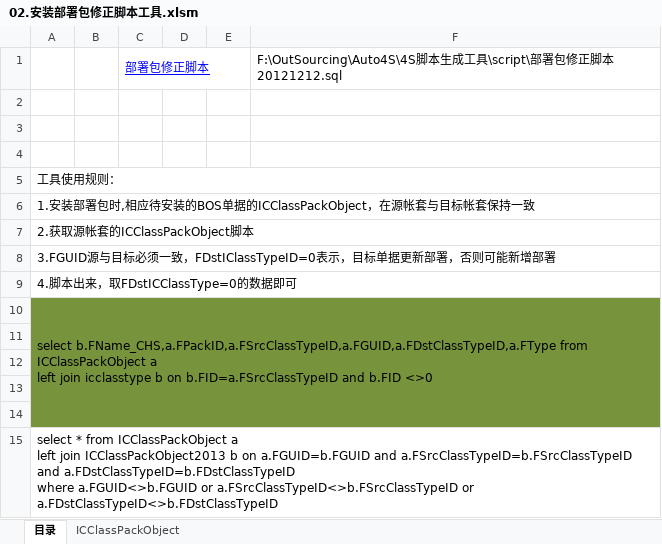
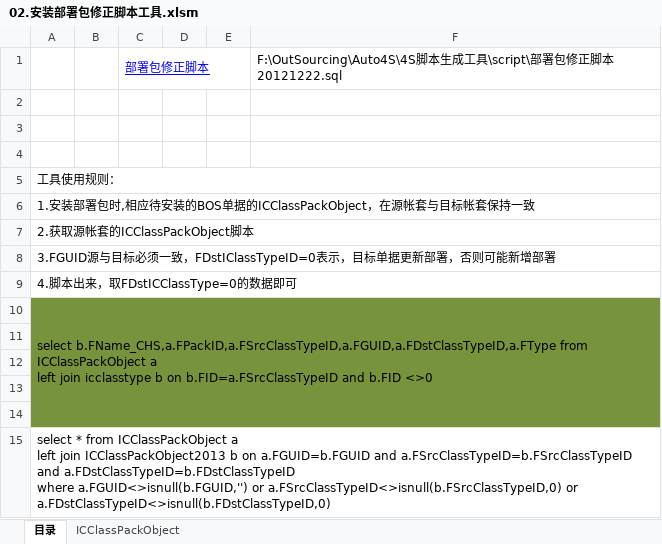
Before and after one commit to jinbinguo/auto1234, an Excel workbook: 4S脚本生成工具/02.安装部署包修正脚本工具.xlsm, sheet 目录, drawn as a sheet; values as stored, in another font and other column widths than the file's, no borders; charts and pictures not drawn; ↵ is a line break in a cell; the diff names each change by its address in the sheet, - before the commit and + after, or states it on an @@ line.

```diff
--- a/4S脚本生成工具/02.安装部署包修正脚本工具.xlsm (sheet 目录)
+++ b/4S脚本生成工具/02.安装部署包修正脚本工具.xlsm (sheet 目录)
-F1: …脚本20121212.sql
+F1: …脚本20121222.sql
-A15: …a.FDstClassTypeID=b.FDstClassTypeID ↵ where a.FGUID<>b.FGUID or a.FSrcClassTypeID<>b.FSrcClassTypeID or a.FDstClassTypeID<>b.FDstClassTypeID
+A15: …a.FDstClassTypeID=b.FDstClassTypeID ↵ where a.FGUID<>isnull(b.FGUID,'') or a.FSrcClassTypeID<>isnull(b.FSrcClassTypeID,0) or a.FDstClassTypeID<>isnull(b.FDstClassTypeID,0)
```
Also changed, not shown: sheet ICClassPackObject, 4S脚本生成工具/01.菜单生成工具.xlsm, 4S脚本生成工具/04.单据转换流程启动生成工具.xlsm, 1 other file.
